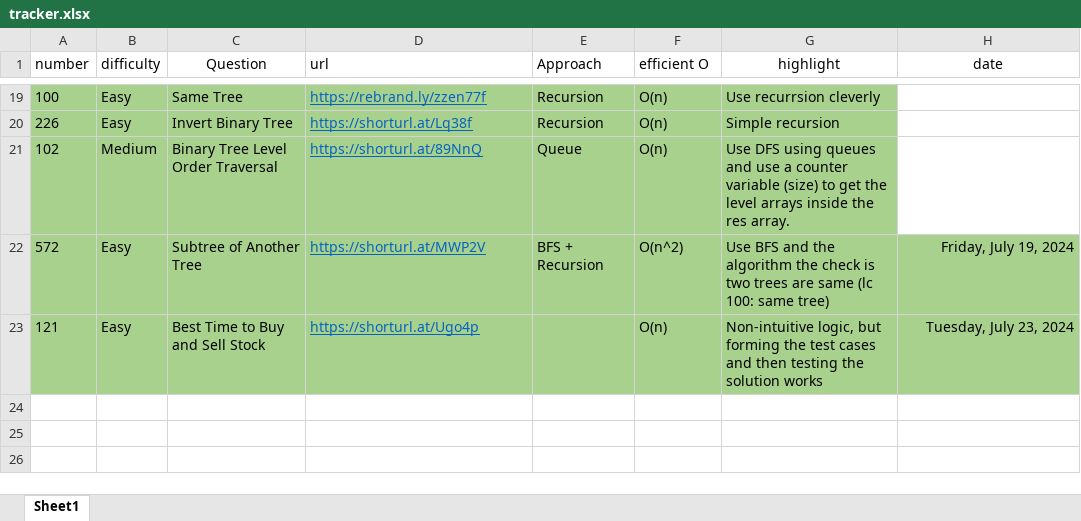
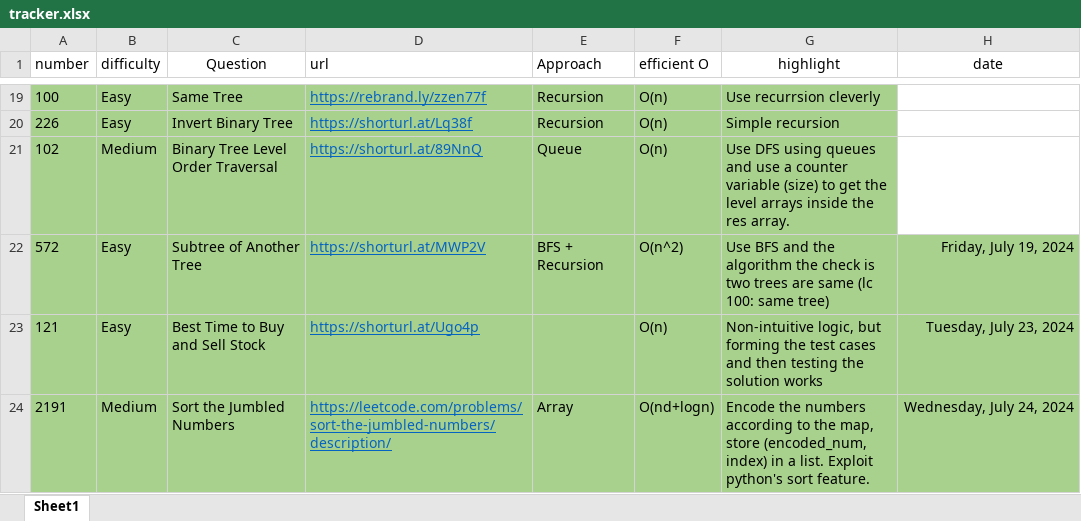
Before and after one commit to cybergu0ck/leetcode, an Excel workbook: tracker.xlsx, sheet Sheet1, drawn as a sheet; only a part is shown, gaps mark what is left out; values as stored, in another font and other column widths than the file's, no borders; the diff names each change by its address in the sheet, - before the commit and + after, or states it on an @@ line.

Commit message:
solved sort the jumbled numbers

```diff
--- a/tracker.xlsx (sheet Sheet1)
+++ b/tracker.xlsx (sheet Sheet1)
+row 24: 2191 | Medium | Sort the Jumbled Numbers | https://leetcode.com/problems/sort-the-jumbled-numbers/description/ | Array | O(nd+logn) | Encode the numbers according to the map, store (encoded_num, index) in a list. Exploit python's sort feature. | Wednesday, July 24, 2024
```
Also changed, not shown: 1 other file.
